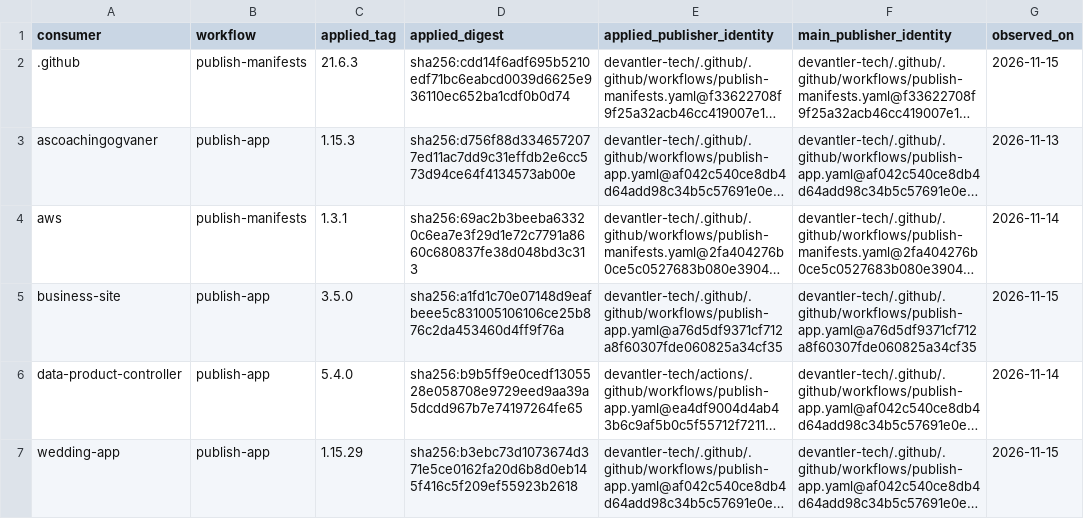
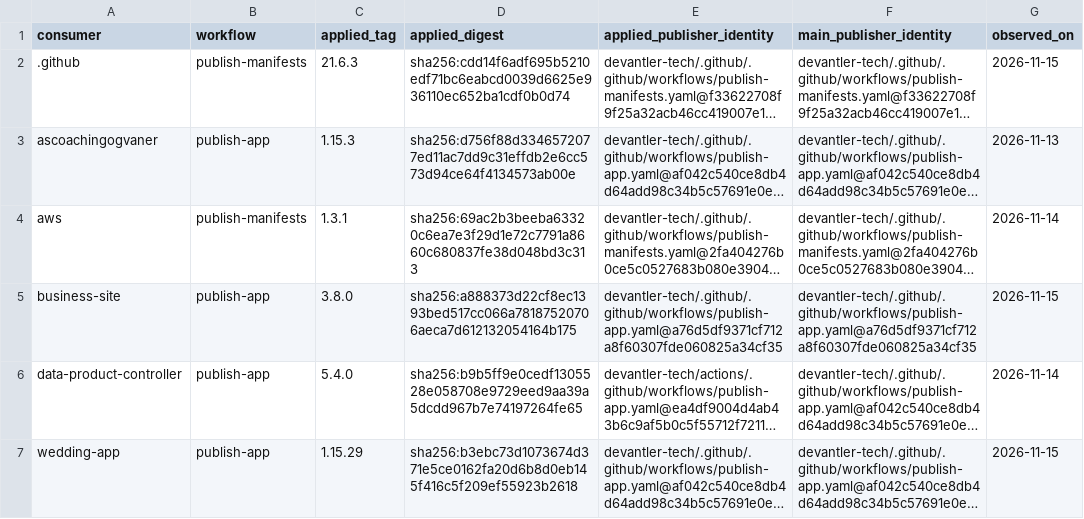
Before and after one commit to devantler-tech/platform, a TSV file: scripts/publish-workflow-approved-revisions.identities.tsv, drawn as a sheet; long unchanged cells end in …; the diff names each change by its address in the sheet, - before the commit and + after, or states it on an @@ line.

```diff
--- a/scripts/publish-workflow-approved-revisions.identities.tsv
+++ b/scripts/publish-workflow-approved-revisions.identities.tsv
-C5 (applied_tag): 3.5.0
+C5 (applied_tag): 3.8.0
-D5 (applied_digest): sha256:a1fd1c70e07148d9eafbeee5c831005106106ce25b876c2da453460d4ff9f76a
+D5 (applied_digest): sha256:a888373d22cf8ec1393bed517cc066a78187520706aeca7d612132054164b175
```
Also changed, not shown: 1 other file.
